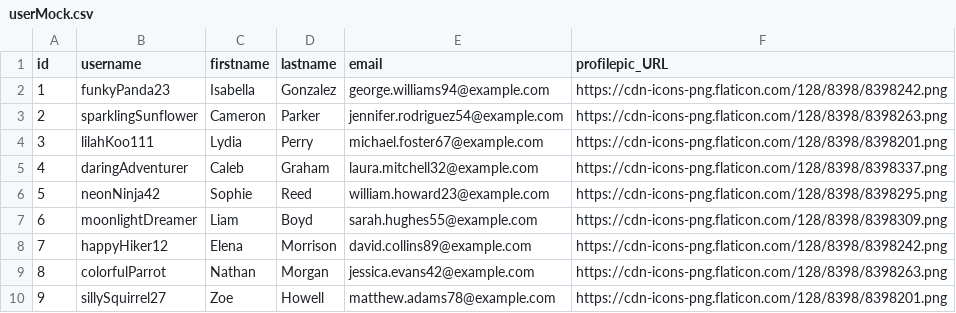
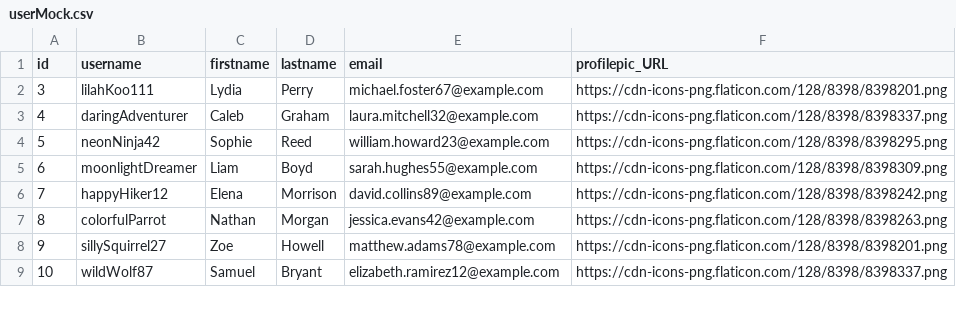
Before and after one commit to ME2SWE/Sharkfin-Backend, a CSV file: userMock.csv, drawn as a sheet; only a part is shown; the shorter side is filled out with more unchanged rows; the diff names each change by its address in the sheet, - before the commit and + after, or states it on an @@ line.

```diff
--- a/userMock.csv
+++ b/userMock.csv
-row 2: 1 | funkyPanda23 | Isabella | Gonzalez | george.williams94@example.com | https://cdn-icons-png.flaticon.com/128/8398/8398242.png
-row 3: 2 | sparklingSunflower | Cameron | Parker | jennifer.rodriguez54@example.com | https://cdn-icons-png.flaticon.com/128/8398/8398263.png
```
Also changed, not shown: friendlistMock.csv, transactionsMock.csv, 3 other files.
